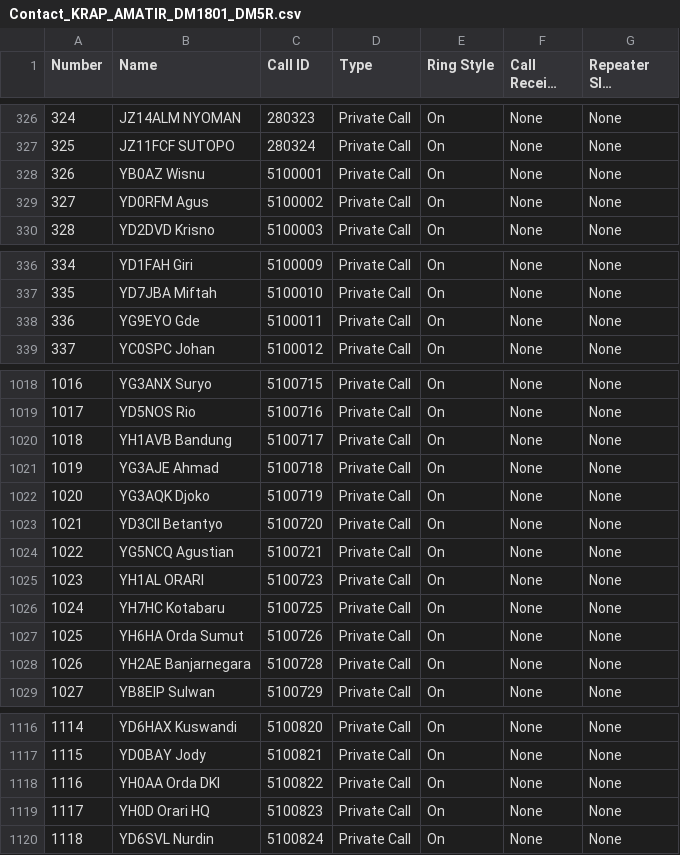
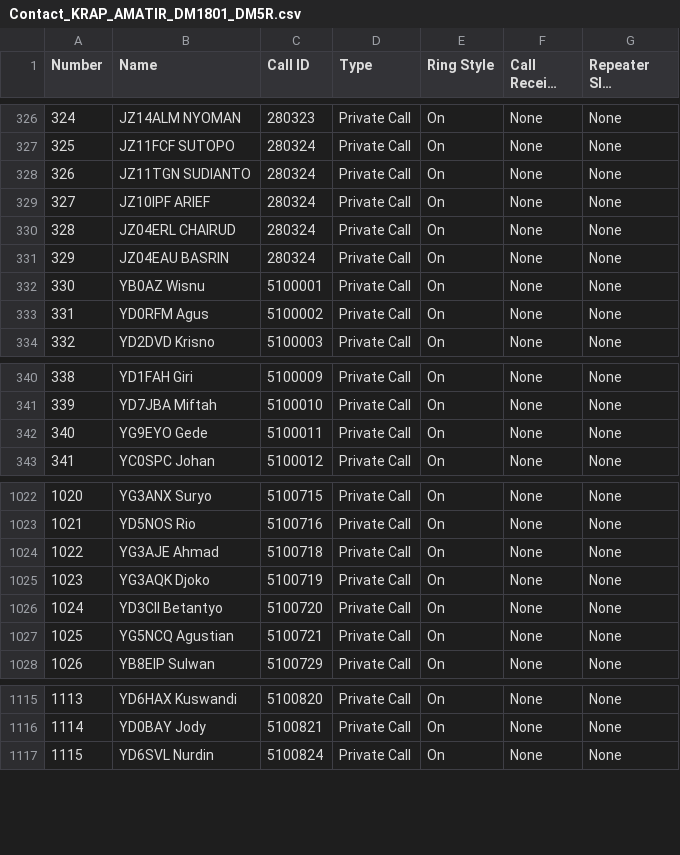
Before and after one commit to arisroesman/DMR, a CSV file: Contact_KRAP_AMATIR_DM1801_DM5R.csv, drawn as a sheet; only a part is shown, gaps mark what is left out; long unchanged cells end in …; removed rows and columns are numbered as before the commit, all else as after; the diff covers the shown part only; the diff names each change by its address in the sheet, - before the commit and + after, or states it on an @@ line.

```diff
--- a/Contact_KRAP_AMATIR_DM1801_DM5R.csv
+++ b/Contact_KRAP_AMATIR_DM1801_DM5R.csv
+row 328: 326 | JZ11TGN SUDIANTO | 280324 | Private Call | On | None | None
+row 329: 327 | JZ10IPF ARIEF | 280324 | Private Call | On | None | None
+row 330: 328 | JZ04ERL CHAIRUD | 280324 | Private Call | On | None | None
+row 331: 329 | JZ04EAU BASRIN | 280324 | Private Call | On | None | None
@@ column A (Number) renumbered from row 332 down @@
-B342 (Name): YG9EYO Gde
+B342 (Name): YG9EYO Gede
-row 1020: 1018 | YH1AVB Bandung | 5100717 | Private Call | On | None | None
-row 1025: 1023 | YH1AL ORARI | 5100723 | Private Call | On | None | None
-row 1026: 1024 | YH7HC Kotabaru | 5100725 | Private Call | On | None | None
-row 1027: 1025 | YH6HA Orda Sumut | 5100726 | Private Call | On | None | None
-row 1028: 1026 | YH2AE Banjarnegara | 5100728 | Private Call | On | None | None
-row 1118: 1116 | YH0AA Orda DKI | 5100822 | Private Call | On | None | None
-row 1119: 1117 | YH0D Orari HQ | 5100823 | Private Call | On | None | None
```
Also changed, not shown: 13 edited cells elsewhere in this file, 1 other file.
